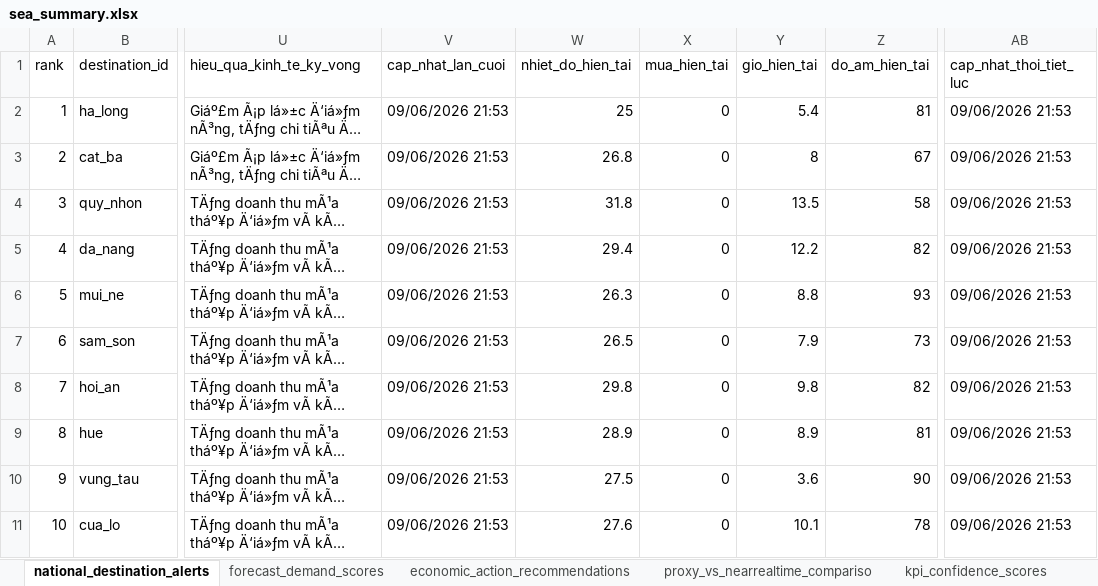
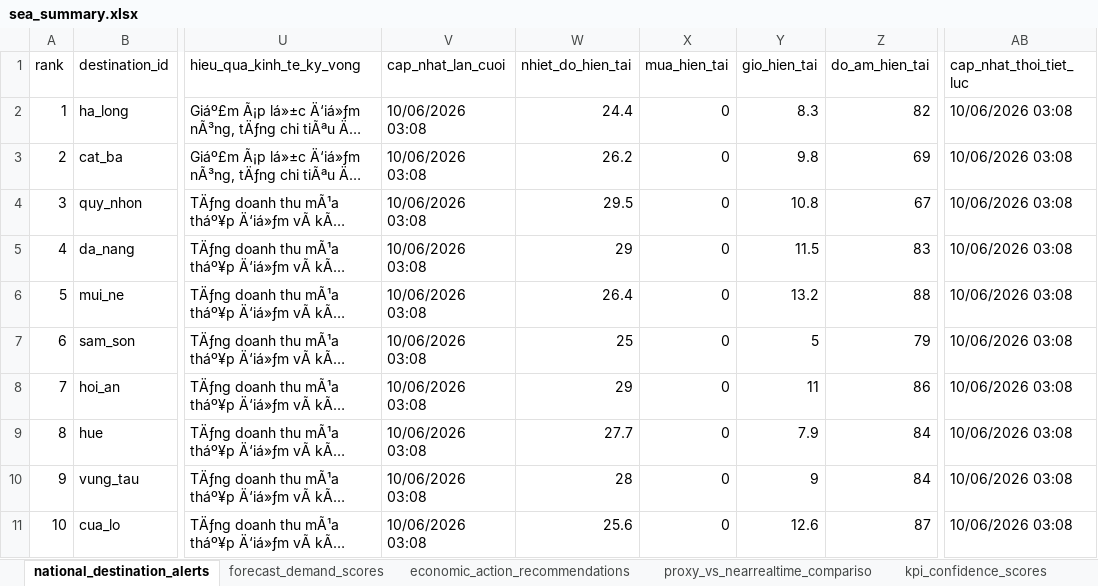
Before and after one commit to Quyennrose/SEA, an Excel workbook: exports/excel/sea_summary.xlsx, sheet national_destination_alerts, drawn as a sheet; only a part is shown, gaps mark what is left out; long unchanged cells end in …; values as stored, in another font and other column widths than the file's, no borders; the diff covers the shown part only; the diff names each change by its address in the sheet, - before the commit and + after, or states it on an @@ line.

```diff
--- a/exports/excel/sea_summary.xlsx (sheet national_destination_alerts)
+++ b/exports/excel/sea_summary.xlsx (sheet national_destination_alerts)
-V2:V11 (cap_nhat_lan_cuoi): 09/06/2026 21:53
+V2:V11 (cap_nhat_lan_cuoi): 10/06/2026 03:08
-W2 (nhiet_do_hien_tai): 25
+W2 (nhiet_do_hien_tai): 24.4
-Y2 (gio_hien_tai): 5.4
+Y2 (gio_hien_tai): 8.3
-Z2 (do_am_hien_tai): 81
+Z2 (do_am_hien_tai): 82
-AB2:AB11 (cap_nhat_thoi_tiet_luc): 09/06/2026 21:53
+AB2:AB11 (cap_nhat_thoi_tiet_luc): 10/06/2026 03:08
-W3 (nhiet_do_hien_tai): 26.8
+W3 (nhiet_do_hien_tai): 26.2
-Y3 (gio_hien_tai): 8
+Y3 (gio_hien_tai): 9.8
-Z3 (do_am_hien_tai): 67
+Z3 (do_am_hien_tai): 69
-W4 (nhiet_do_hien_tai): 31.8
+W4 (nhiet_do_hien_tai): 29.5
-Y4 (gio_hien_tai): 13.5
+Y4 (gio_hien_tai): 10.8
-Z4 (do_am_hien_tai): 58
+Z4 (do_am_hien_tai): 67
-W5 (nhiet_do_hien_tai): 29.4
+W5 (nhiet_do_hien_tai): 29
-Y5 (gio_hien_tai): 12.2
+Y5 (gio_hien_tai): 11.5
-Z5 (do_am_hien_tai): 82
+Z5 (do_am_hien_tai): 83
-W6 (nhiet_do_hien_tai): 26.3
+W6 (nhiet_do_hien_tai): 26.4
-Y6 (gio_hien_tai): 8.8
+Y6 (gio_hien_tai): 13.2
-Z6 (do_am_hien_tai): 93
+Z6 (do_am_hien_tai): 88
-W7 (nhiet_do_hien_tai): 26.5
+W7 (nhiet_do_hien_tai): 25
-Y7 (gio_hien_tai): 7.9
+Y7 (gio_hien_tai): 5
-Z7 (do_am_hien_tai): 73
+Z7 (do_am_hien_tai): 79
-W8 (nhiet_do_hien_tai): 29.8
+W8 (nhiet_do_hien_tai): 29
-Y8 (gio_hien_tai): 9.8
+Y8 (gio_hien_tai): 11
-Z8 (do_am_hien_tai): 82
+Z8 (do_am_hien_tai): 86
-W9 (nhiet_do_hien_tai): 28.9
+W9 (nhiet_do_hien_tai): 27.7
-Y9 (gio_hien_tai): 8.9
+Y9 (gio_hien_tai): 7.9
-Z9 (do_am_hien_tai): 81
+Z9 (do_am_hien_tai): 84
-W10 (nhiet_do_hien_tai): 27.5
+W10 (nhiet_do_hien_tai): 28
-Y10 (gio_hien_tai): 3.6
+Y10 (gio_hien_tai): 9
-Z10 (do_am_hien_tai): 90
+Z10 (do_am_hien_tai): 84
-W11 (nhiet_do_hien_tai): 27.6
+W11 (nhiet_do_hien_tai): 25.6
-Y11 (gio_hien_tai): 10.1
+Y11 (gio_hien_tai): 12.6
-Z11 (do_am_hien_tai): 78
+Z11 (do_am_hien_tai): 87
```
Also changed, not shown: 272 edited cells elsewhere in this sheet, sheet kpi_confidence_scores, sheet forecast_demand_scores, sheet proxy_vs_nearrealtime_compariso, sheet source_monitor_status, 40 other files.
